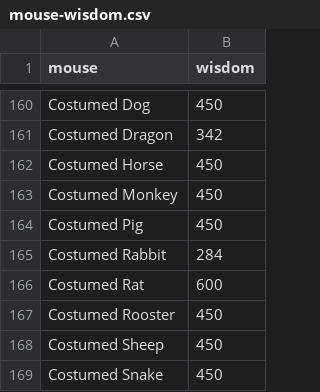
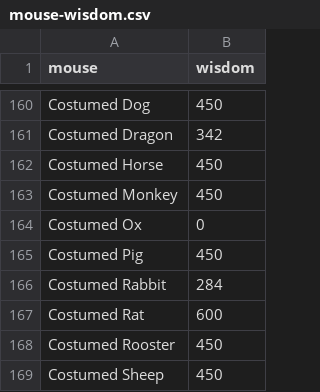
Before and after one commit to tsitu/MH-Tools, a CSV file: data/mouse-wisdom.csv, drawn as a sheet; only a part is shown, gaps mark what is left out; the shorter side is filled out with more unchanged rows; the diff names each change by its address in the sheet, - before the commit and + after, or states it on an @@ line.

Commit message:
Fixed LNY 2021 event population
- Still need Costumed Ox wisdom

```diff
--- a/data/mouse-wisdom.csv
+++ b/data/mouse-wisdom.csv
+row 164: Costumed Ox | 0
```
Also changed, not shown: 1 other file.
